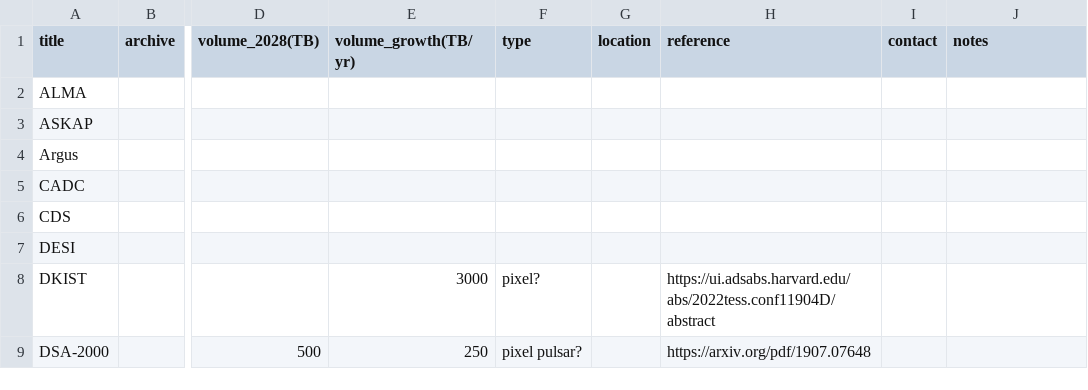
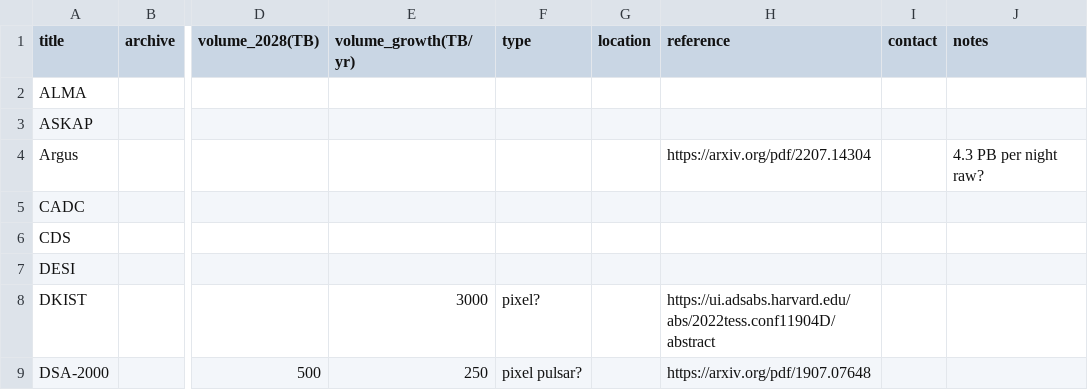
Before and after one commit to destrys/astro-data-volumes, a CSV file: volumes.csv, drawn as a sheet; only a part is shown, gaps mark what is left out; the diff names each change by its address in the sheet, - before the commit and + after, or states it on an @@ line.

Commit message:
argus

```diff
--- a/volumes.csv
+++ b/volumes.csv
-H4 (reference): (empty)
+H4 (reference): https://arxiv.org/pdf/2207.14304
-J4 (notes): (empty)
+J4 (notes): 4.3 PB per night raw?
```
